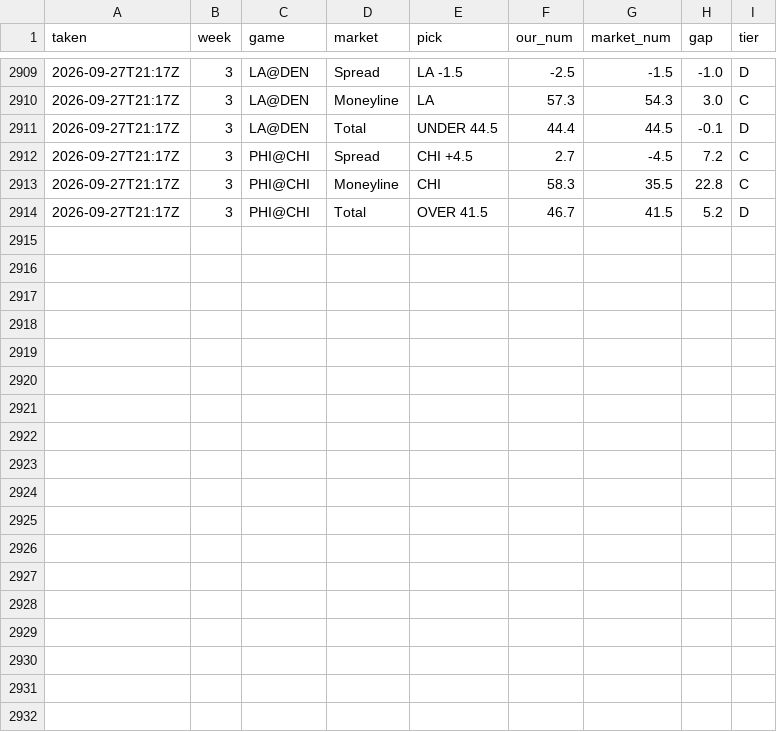
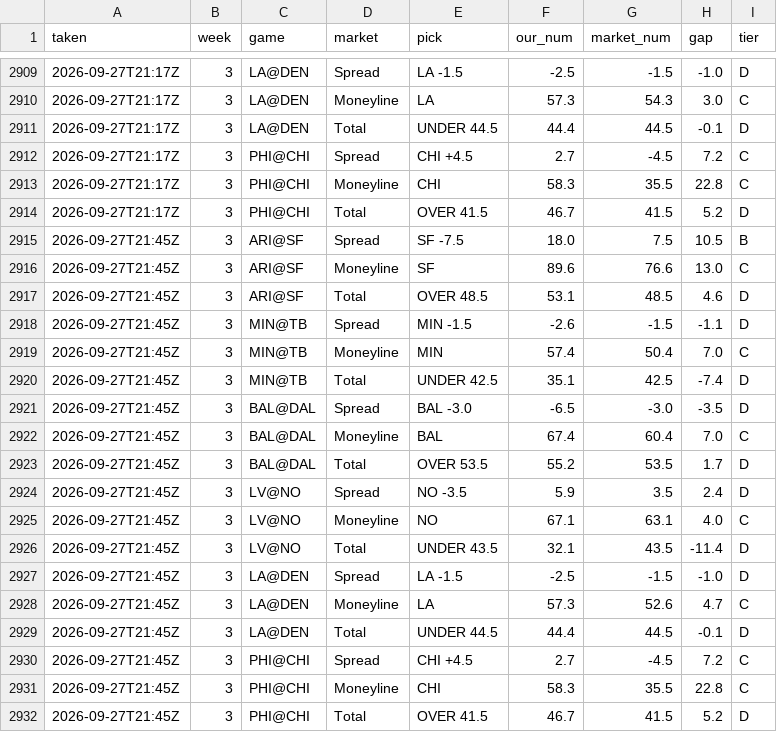
Before and after one commit to fourty2se7en/nfl-card, a CSV file: scripts/ledger_history.csv, drawn as a sheet; only a part is shown, gaps mark what is left out; the diff names each change by its address in the sheet, - before the commit and + after, or states it on an @@ line.

```diff
--- a/scripts/ledger_history.csv
+++ b/scripts/ledger_history.csv
+row 2915: 2026-09-27T21:45Z | 3 | ARI@SF | Spread | SF -7.5 | 18.0 | 7.5 | 10.5 | B
+row 2916: 2026-09-27T21:45Z | 3 | ARI@SF | Moneyline | SF | 89.6 | 76.6 | 13.0 | C
+row 2917: 2026-09-27T21:45Z | 3 | ARI@SF | Total | OVER 48.5 | 53.1 | 48.5 | 4.6 | D
+row 2918: 2026-09-27T21:45Z | 3 | MIN@TB | Spread | MIN -1.5 | -2.6 | -1.5 | -1.1 | D
+row 2919: 2026-09-27T21:45Z | 3 | MIN@TB | Moneyline | MIN | 57.4 | 50.4 | 7.0 | C
+row 2920: 2026-09-27T21:45Z | 3 | MIN@TB | Total | UNDER 42.5 | 35.1 | 42.5 | -7.4 | D
+row 2921: 2026-09-27T21:45Z | 3 | BAL@DAL | Spread | BAL -3.0 | -6.5 | -3.0 | -3.5 | D
+row 2922: 2026-09-27T21:45Z | 3 | BAL@DAL | Moneyline | BAL | 67.4 | 60.4 | 7.0 | C
+row 2923: 2026-09-27T21:45Z | 3 | BAL@DAL | Total | OVER 53.5 | 55.2 | 53.5 | 1.7 | D
+row 2924: 2026-09-27T21:45Z | 3 | LV@NO | Spread | NO -3.5 | 5.9 | 3.5 | 2.4 | D
+row 2925: 2026-09-27T21:45Z | 3 | LV@NO | Moneyline | NO | 67.1 | 63.1 | 4.0 | C
+row 2926: 2026-09-27T21:45Z | 3 | LV@NO | Total | UNDER 43.5 | 32.1 | 43.5 | -11.4 | D
+row 2927: 2026-09-27T21:45Z | 3 | LA@DEN | Spread | LA -1.5 | -2.5 | -1.5 | -1.0 | D
+row 2928: 2026-09-27T21:45Z | 3 | LA@DEN | Moneyline | LA | 57.3 | 52.6 | 4.7 | C
+row 2929: 2026-09-27T21:45Z | 3 | LA@DEN | Total | UNDER 44.5 | 44.4 | 44.5 | -0.1 | D
+row 2930: 2026-09-27T21:45Z | 3 | PHI@CHI | Spread | CHI +4.5 | 2.7 | -4.5 | 7.2 | C
+row 2931: 2026-09-27T21:45Z | 3 | PHI@CHI | Moneyline | CHI | 58.3 | 35.5 | 22.8 | C
+row 2932: 2026-09-27T21:45Z | 3 | PHI@CHI | Total | OVER 41.5 | 46.7 | 41.5 | 5.2 | D
```
Also changed, not shown: scripts/ledger_week3.csv, site/ledger_week3.csv, 4 other files.
